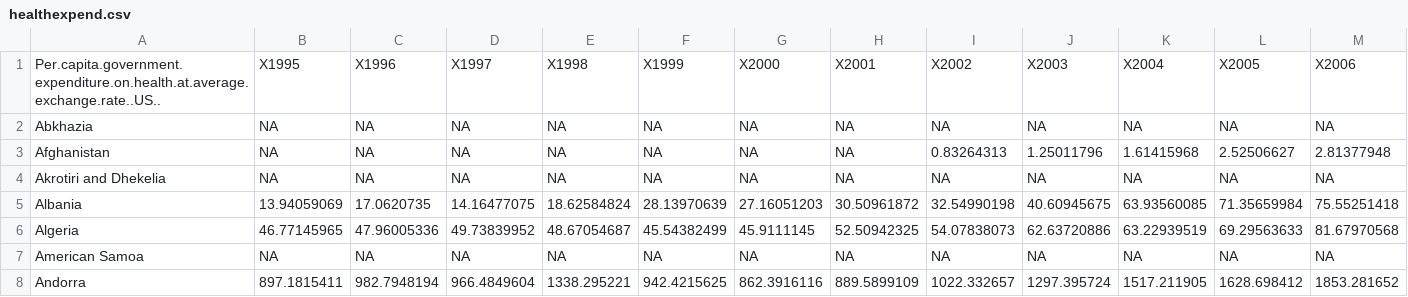
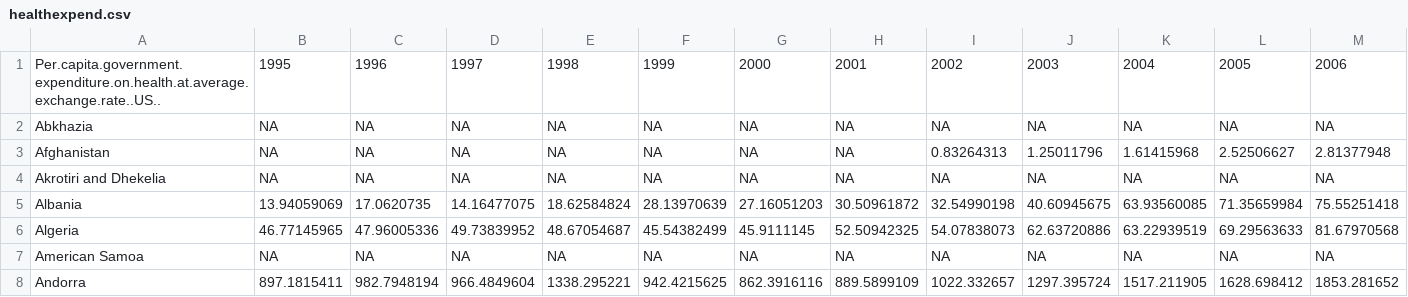
Before and after one commit to cecileung1208/Project_2_ETL, a CSV file: Data/healthexpend.csv, drawn as a sheet; only a part is shown; the diff covers the shown part only; the diff names each change by its address in the sheet, - before the commit and + after, or states it on an @@ line.

Commit message:
Update healthexpend.csv
update column heading

```diff
--- a/Data/healthexpend.csv
+++ b/Data/healthexpend.csv
-B1: X1995
+B1: 1995
-C1: X1996
+C1: 1996
-D1: X1997
+D1: 1997
-E1: X1998
+E1: 1998
-F1: X1999
+F1: 1999
-G1: X2000
+G1: 2000
-H1: X2001
+H1: 2001
-I1: X2002
+I1: 2002
-J1: X2003
+J1: 2003
-K1: X2004
+K1: 2004
-L1: X2005
+L1: 2005
-M1: X2006
+M1: 2006
```
Also changed, not shown: 4 edited cells elsewhere in this file.
